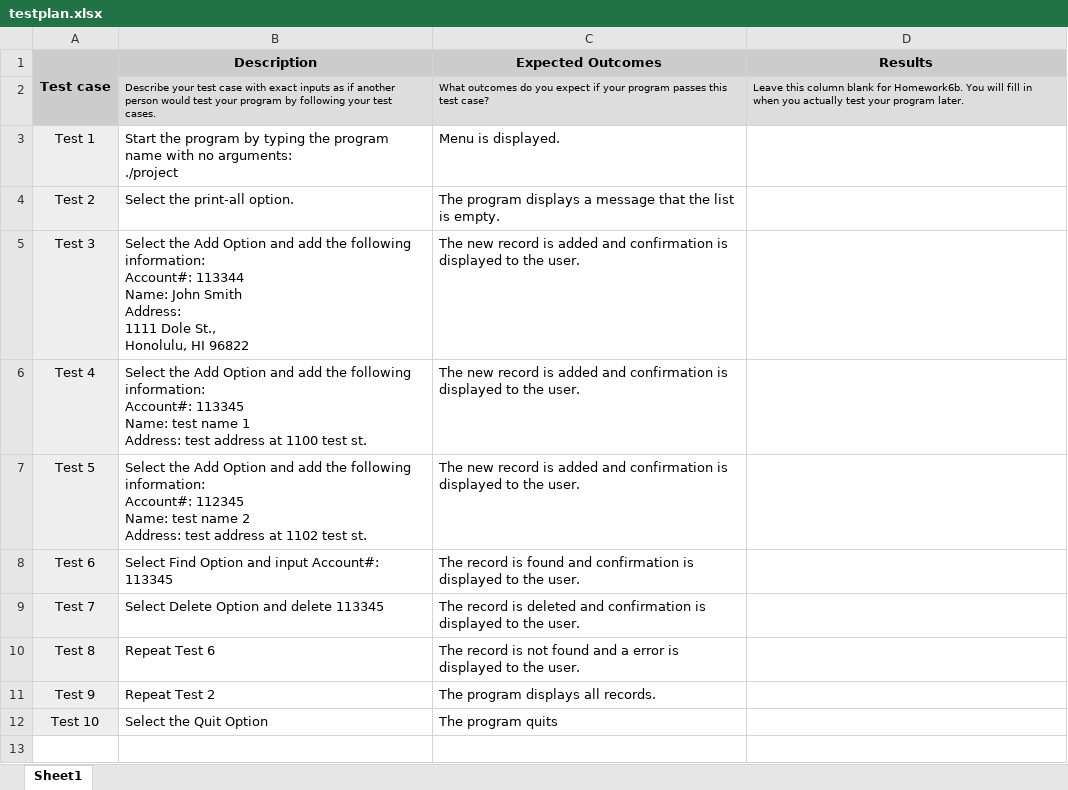
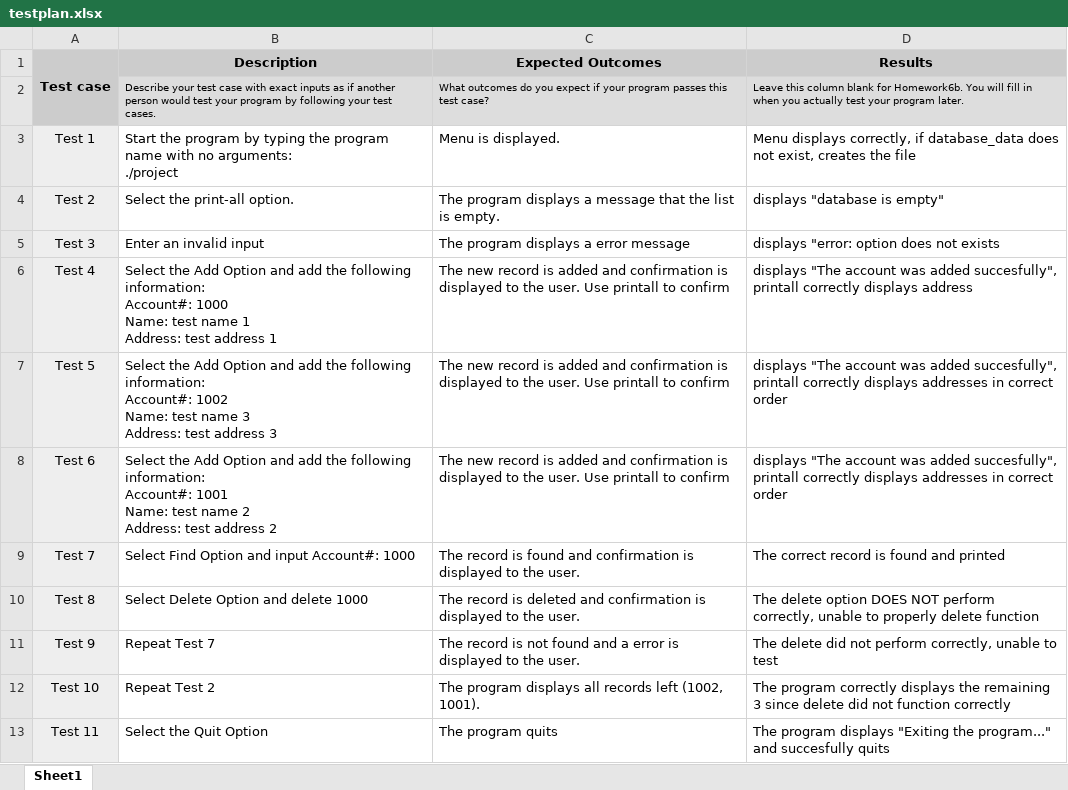
Before and after one commit to MoshirMoshir/ICS212, an Excel workbook: project1/testplan.xlsx, sheet Sheet1, drawn as a sheet; values as stored, in another font and other column widths than the file's, no borders; charts and pictures not drawn; ↵ is a line break in a cell; the diff names each change by its address in the sheet, - before the commit and + after, or states it on an @@ line.

Commit message:
Read and Delete Functions Broken

```diff
--- a/project1/testplan.xlsx (sheet Sheet1)
+++ b/project1/testplan.xlsx (sheet Sheet1)
-D3 (Results): (empty)
+D3 (Results): Menu displays correctly, if database_data does not exist, creates the file
-D4 (Results): (empty)
+D4 (Results): displays "database is empty"
-B5 (Description): Select the Add Option and add the following information: ↵ Account#: 113344 ↵ Name: John Smith ↵ Address: ↵ 1111 Dole St., ↵ Honolulu, HI 96822
+B5 (Description): Enter an invalid input
-C5 (Expected Outcomes): The new record is added and confirmation is displayed to the user.
+C5 (Expected Outcomes): The program displays a error message
-D5 (Results): (empty)
+D5 (Results): displays "error: option does not exists
-B6 (Description): …information: ↵ Account#: 113345 ↵ Name: test name 1 ↵ Address: test address at 1100 test st.
+B6 (Description): …information: ↵ Account#: 1000 ↵ Name: test name 1 ↵ Address: test address 1
-C6:C7 (Expected Outcomes): …the user.
+C6:C7 (Expected Outcomes): …the user. Use printall to confirm
-D6 (Results): (empty)
+D6 (Results): displays "The account was added succesfully", printall correctly displays address
-B7 (Description): …information: ↵ Account#: 112345 ↵ Name: test name 2 ↵ Address: test address at 1102 test st.
+B7 (Description): …information: ↵ Account#: 1002 ↵ Name: test name 3 ↵ Address: test address 3
-D7:D8 (Results): (empty)
+D7:D8 (Results): displays "The account was added succesfully", printall correctly displays addresses in correct order
-B8 (Description): Select Find Option and input Account#: 113345
+B8 (Description): Select the Add Option and add the following information: ↵ Account#: 1001 ↵ Name: test name 2 ↵ Address: test address 2
-C8 (Expected Outcomes): The record is found and confirmation is displayed to the user.
+C8 (Expected Outcomes): The new record is added and confirmation is displayed to the user. Use printall to confirm
-B9 (Description): Select Delete Option and delete 113345
+B9 (Description): Select Find Option and input Account#: 1000
-C9 (Expected Outcomes): …record is deleted and confirmation…
+C9 (Expected Outcomes): …record is found and confirmation…
-D9 (Results): (empty)
+D9 (Results): The correct record is found and printed
-B10 (Description): Repeat Test 6
+B10 (Description): Select Delete Option and delete 1000
-C10 (Expected Outcomes): …record is not found and a error is displayed…
+C10 (Expected Outcomes): …record is deleted and confirmation is displayed…
-D10 (Results): (empty)
+D10 (Results): The delete option DOES NOT perform correctly, unable to properly delete function
-B11 (Description): Repeat Test 2
+B11 (Description): Repeat Test 7
-C11 (Expected Outcomes): The program displays all records.
+C11 (Expected Outcomes): The record is not found and a error is displayed to the user.
-D11 (Results): (empty)
+D11 (Results): The delete did not perform correctly, unable to test
-B12 (Description): Select the Quit Option
+B12 (Description): Repeat Test 2
-C12 (Expected Outcomes): The program quits
+C12 (Expected Outcomes): The program displays all records left (1002, 1001).
-D12 (Results): (empty)
+D12 (Results): The program correctly displays the remaining 3 since delete did not function correctly
+row 13: Test 11 | Select the Quit Option | The program quits | The program displays "Exiting the program..." and succesfully quits
```
Also changed, not shown: 15 other files.
